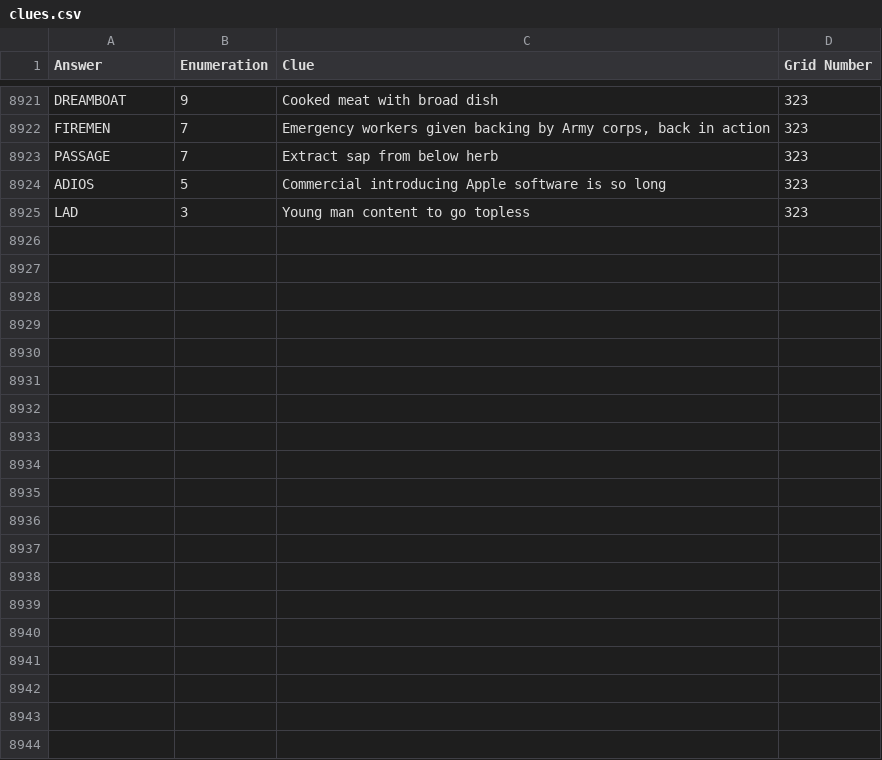
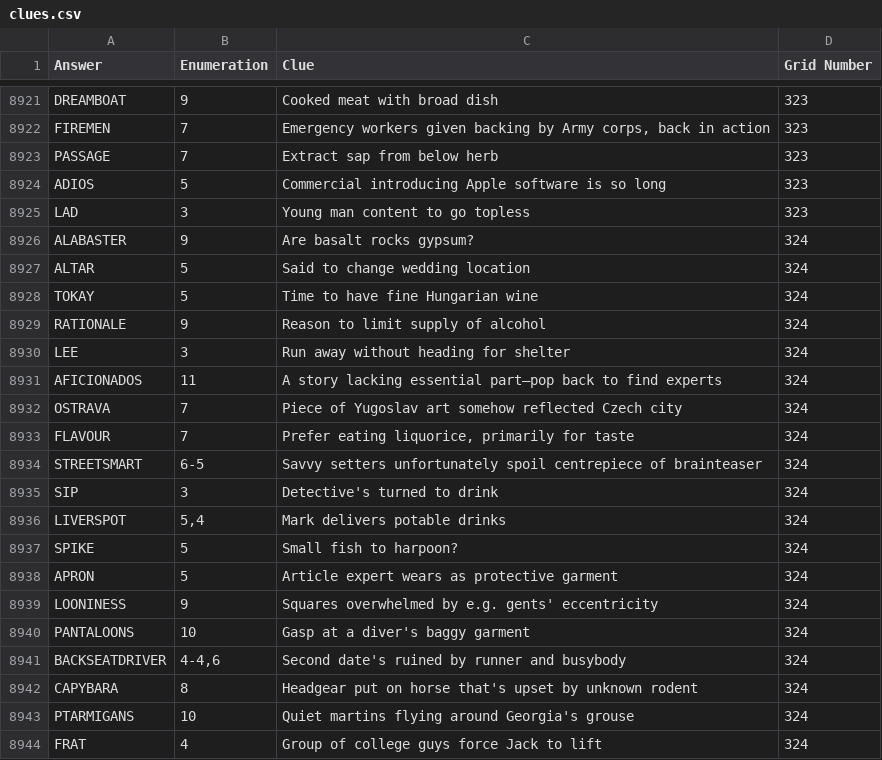
Before and after one commit to AndrewSlattery/jackhkeynes-website, a CSV file: _data/clues.csv, drawn as a sheet; only a part is shown, gaps mark what is left out; the diff covers the shown part only.

```diff
--- a/_data/clues.csv
+++ b/_data/clues.csv
@@ -8925 +8925,20 @@ ADIOS,5,Commercial introducing Apple software is so long,323
 LAD,3,Young man content to go topless,323
+ALABASTER,9,Are basalt rocks gypsum?,324
+ALTAR,5,Said to change wedding location,324
+TOKAY,5,Time to have fine Hungarian wine,324
+RATIONALE,9,Reason to limit supply of alcohol,324
+LEE,3,Run away without heading for shelter,324
+AFICIONADOS,11,A story lacking essential part—pop back to find experts,324
+OSTRAVA,7,Piece of Yugoslav art somehow reflected Czech city,324
+FLAVOUR,7,"Prefer eating liquorice, primarily for taste",324
+STREETSMART,6-5,Savvy setters unfortunately spoil centrepiece of brainteaser,324
+SIP,3,Detective's turned to drink,324
+LIVERSPOT,"5,4",Mark delivers potable drinks,324
+SPIKE,5,Small fish to harpoon?,324
+APRON,5,Article expert wears as protective garment,324
+LOONINESS,9,Squares overwhelmed by e.g. gents' eccentricity,324
+PANTALOONS,10,Gasp at a diver's baggy garment,324
+BACKSEATDRIVER,"4-4,6",Second date's ruined by runner and busybody,324
+CAPYBARA,8,Headgear put on horse that's upset by unknown rodent,324
+PTARMIGANS,10,Quiet martins flying around Georgia's grouse,324
+FRAT,4,Group of college guys force Jack to lift,324
```
Also changed, not shown: 9 added rows elsewhere in this file, 8 other files.
